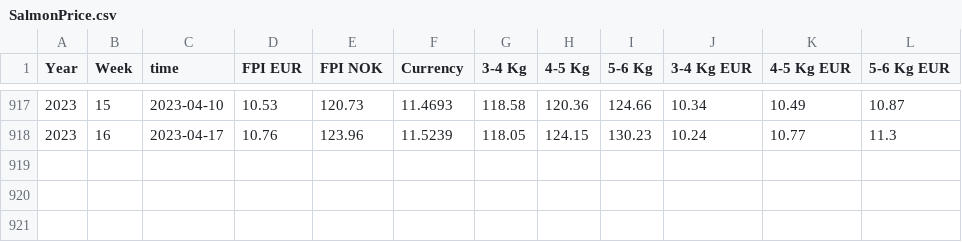
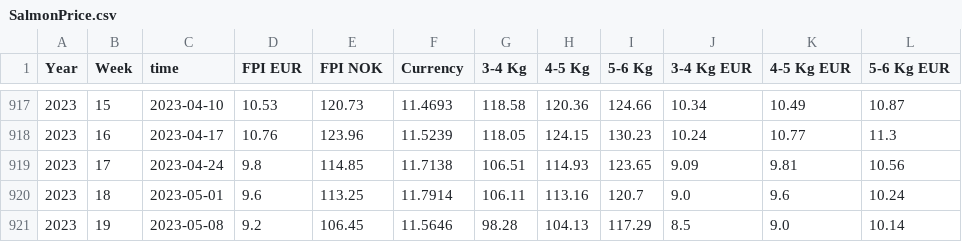
Before and after one commit to d267053/AqDataSci, a CSV file: data/SalmonPrice.csv, drawn as a sheet; only a part is shown, gaps mark what is left out; the diff names each change by its address in the sheet, - before the commit and + after, or states it on an @@ line.

Commit message:
update salmon price

```diff
--- a/data/SalmonPrice.csv
+++ b/data/SalmonPrice.csv
+row 919: 2023 | 17 | 2023-04-24 | 9.8 | 114.85 | 11.7138 | 106.51 | 114.93 | 123.65 | 9.09 | 9.81 | 10.56
+row 920: 2023 | 18 | 2023-05-01 | 9.6 | 113.25 | 11.7914 | 106.11 | 113.16 | 120.7 | 9.0 | 9.6 | 10.24
+row 921: 2023 | 19 | 2023-05-08 | 9.2 | 106.45 | 11.5646 | 98.28 | 104.13 | 117.29 | 8.5 | 9.0 | 10.14
```
Also changed, not shown: 2 other files.
